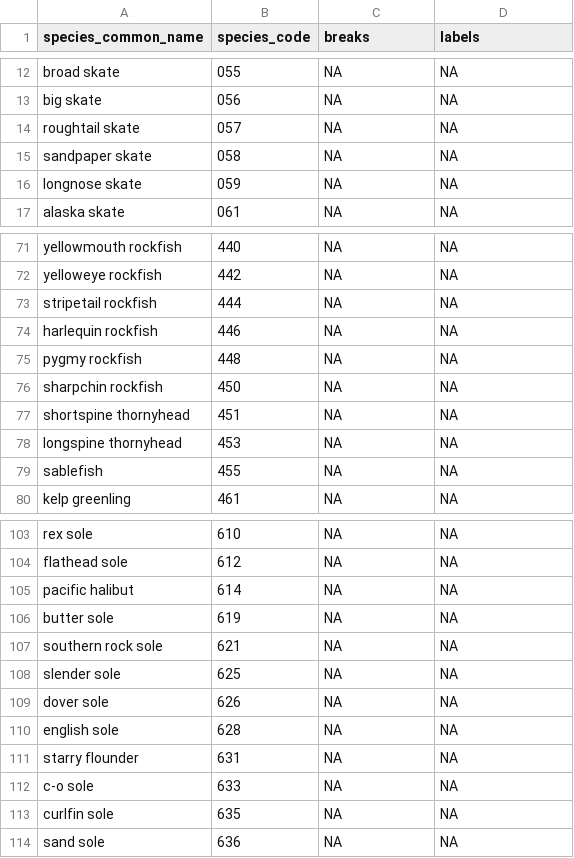
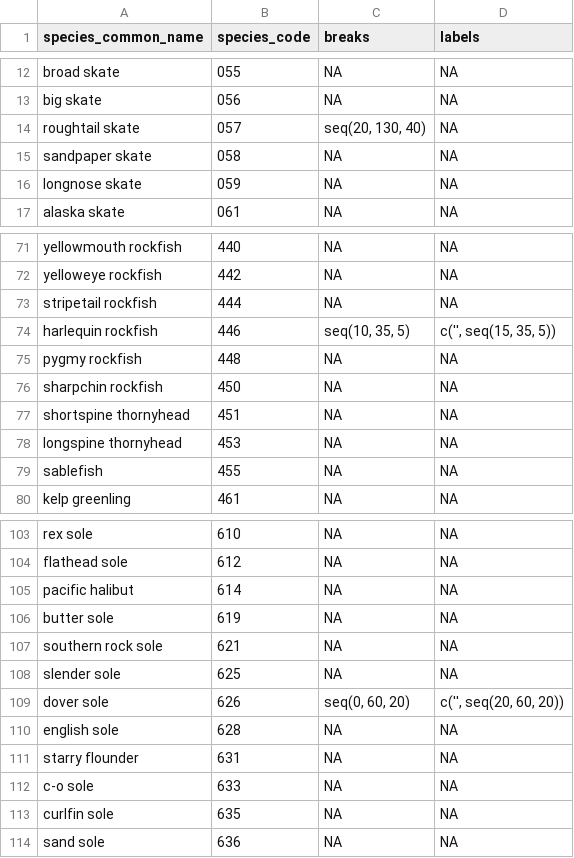
Before and after one commit to pbs-assess/gfsynopsis, a CSV file: report/length-axis-ticks.csv, drawn as a sheet; only a part is shown, gaps mark what is left out; the diff covers the shown part only.

```diff
--- a/report/length-axis-ticks.csv
+++ b/report/length-axis-ticks.csv
@@ -13,3 +13,3 @@ broad skate,055,NA,NA
 big skate,056,NA,NA
-roughtail skate,057,NA,NA
+roughtail skate,057,"seq(20, 130, 40)",NA
 sandpaper skate,058,NA,NA
@@ -73,3 +73,3 @@ yelloweye rockfish,442,NA,NA
 stripetail rockfish,444,NA,NA
-harlequin rockfish,446,NA,NA
+harlequin rockfish,446,"seq(10, 35, 5)","c('', seq(15, 35, 5))"
 pygmy rockfish,448,NA,NA
@@ -108,3 +108,3 @@ southern rock sole,621,NA,NA
 slender sole,625,NA,NA
-dover sole,626,NA,NA
+dover sole,626,"seq(0, 60, 20)","c('', seq(20, 60, 20))"
 english sole,628,NA,NA
```
Also changed, not shown: 17 edited cells elsewhere in this file, 2 other files.
